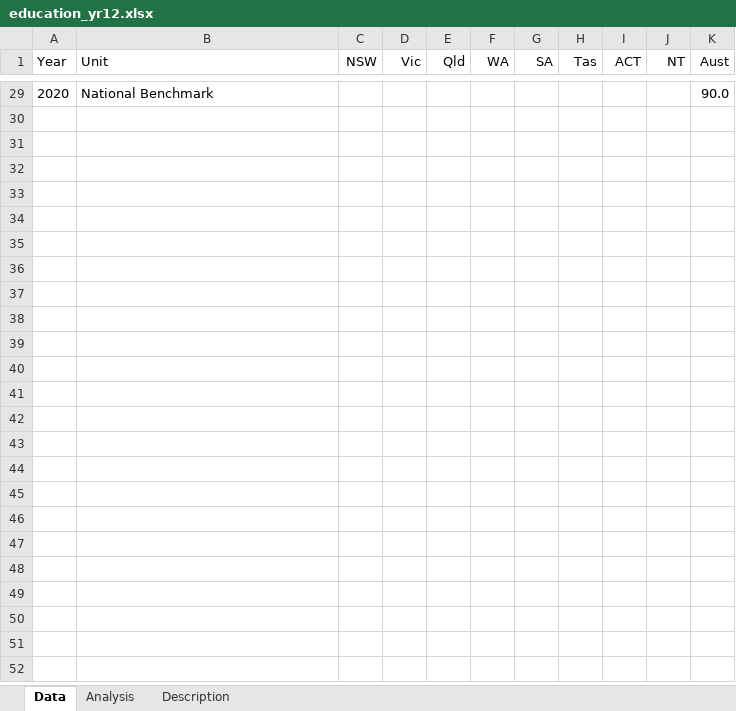
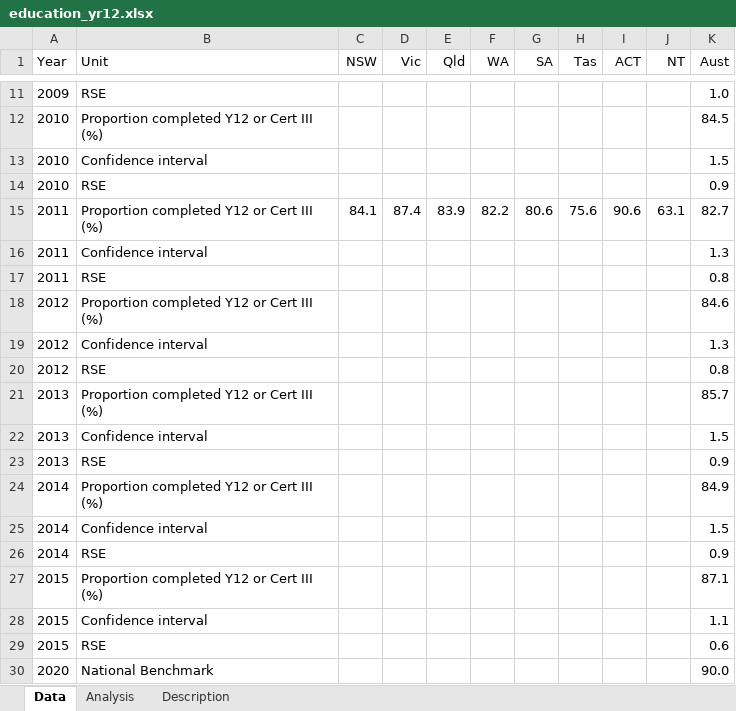
Before and after one commit to NICTA/openboard, an Excel workbook: dashboard_loader/education_yr12_uploader/education_yr12.xlsx, sheet Data, drawn as a sheet; only a part is shown, gaps mark what is left out; values as stored, in another font and other column widths than the file's, no borders; the diff covers the shown part only; the diff names each change by its address in the sheet, - before the commit and + after, or states it on an @@ line.

```diff
--- a/dashboard_loader/education_yr12_uploader/education_yr12.xlsx (sheet Data)
+++ b/dashboard_loader/education_yr12_uploader/education_yr12.xlsx (sheet Data)
+row 11: 2009 | RSE |  |  |  |  |  |  |  |  | 1.0
+row 12: 2010 | Proportion completed Y12 or Cert III (%) |  |  |  |  |  |  |  |  | 84.5
+row 13: 2010 | Confidence interval |  |  |  |  |  |  |  |  | 1.5
+row 14: 2010 | RSE |  |  |  |  |  |  |  |  | 0.9
+row 15: 2011 | Proportion completed Y12 or Cert III (%) | 84.1 | 87.4 | 83.9 | 82.2 | 80.6 | 75.6 | 90.6 | 63.1 | 82.7
+row 16: 2011 | Confidence interval |  |  |  |  |  |  |  |  | 1.3
+row 17: 2011 | RSE |  |  |  |  |  |  |  |  | 0.8
+row 18: 2012 | Proportion completed Y12 or Cert III (%) |  |  |  |  |  |  |  |  | 84.6
+row 19: 2012 | Confidence interval |  |  |  |  |  |  |  |  | 1.3
+row 20: 2012 | RSE |  |  |  |  |  |  |  |  | 0.8
+row 21: 2013 | Proportion completed Y12 or Cert III (%) |  |  |  |  |  |  |  |  | 85.7
+row 22: 2013 | Confidence interval |  |  |  |  |  |  |  |  | 1.5
+row 23: 2013 | RSE |  |  |  |  |  |  |  |  | 0.9
+row 24: 2014 | Proportion completed Y12 or Cert III (%) |  |  |  |  |  |  |  |  | 84.9
+row 25: 2014 | Confidence interval |  |  |  |  |  |  |  |  | 1.5
+row 26: 2014 | RSE |  |  |  |  |  |  |  |  | 0.9
+row 27: 2015 | Proportion completed Y12 or Cert III (%) |  |  |  |  |  |  |  |  | 87.1
+row 28: 2015 | Confidence interval |  |  |  |  |  |  |  |  | 1.1
+row 29: 2015 | RSE |  |  |  |  |  |  |  |  | 0.6
```
Also changed, not shown: 9 added rows and 27 removed rows elsewhere in this sheet, sheet Analysis, dashboard_loader/education_yr12_2015_uploader/education_yr12_2015.xlsx, dashboard_loader/housing_indigenous_overcrowding_uploader/housing_indigenous_overcrowding.xlsx, 8 other files.
